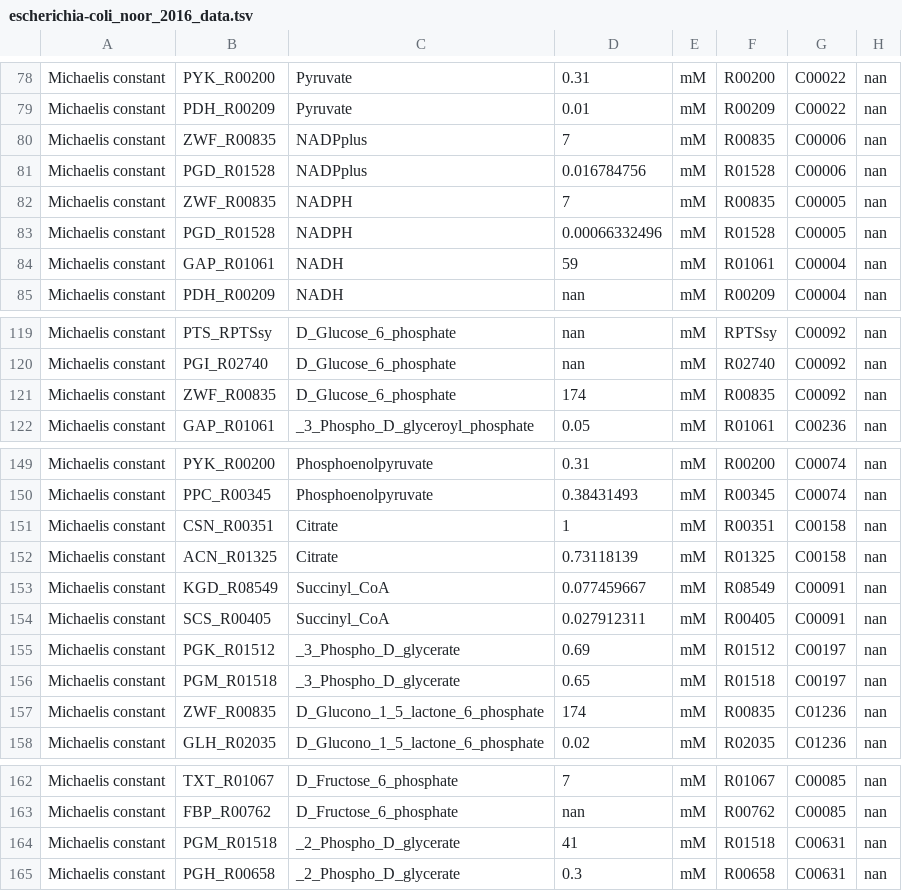
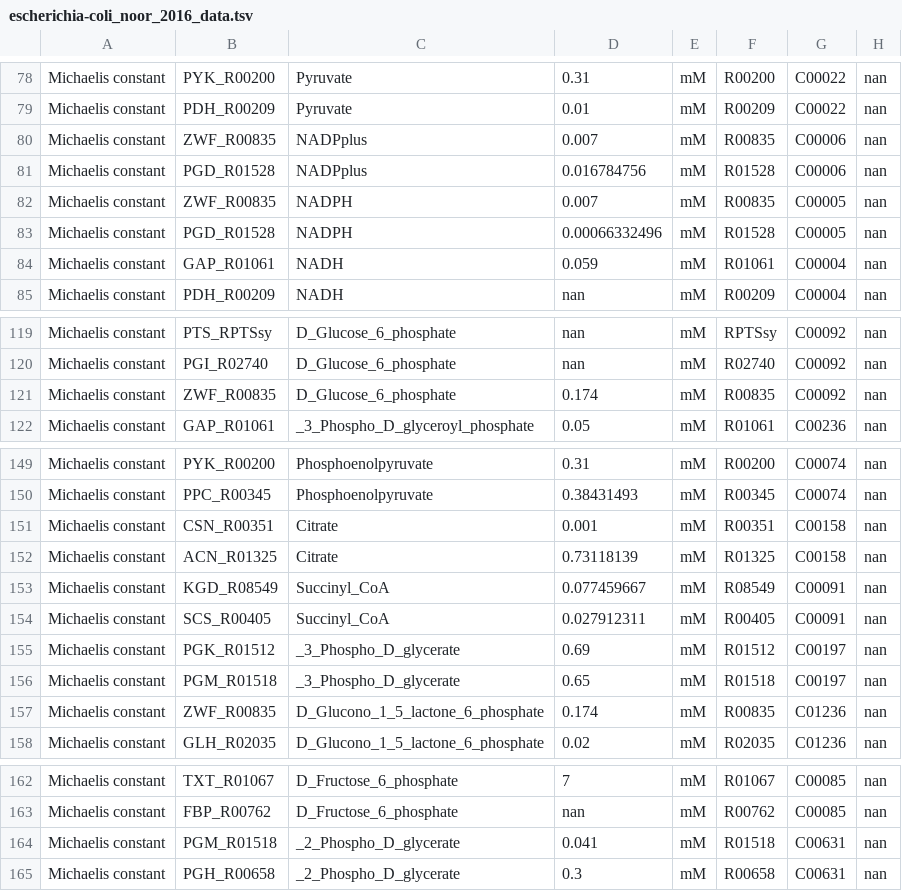
Before and after one commit to liebermeister/parameter-balancing-matlab, a TSV file: resources/models/escherichia-coli_noor_2016/escherichia-coli_noor_2016_data.tsv, drawn as a sheet; only a part is shown, gaps mark what is left out; the diff covers the shown part only.

```diff
--- a/resources/models/escherichia-coli_noor_2016/escherichia-coli_noor_2016_data.tsv
+++ b/resources/models/escherichia-coli_noor_2016/escherichia-coli_noor_2016_data.tsv
@@ -79,7 +79,7 @@ Michaelis constant	PYK_R00200	Pyruvate	0.31	mM	R00200	C00022	nan
 Michaelis constant	PDH_R00209	Pyruvate	0.01	mM	R00209	C00022	nan
-Michaelis constant	ZWF_R00835	NADPplus	7	mM	R00835	C00006	nan
+Michaelis constant	ZWF_R00835	NADPplus	0.007	mM	R00835	C00006	nan
 Michaelis constant	PGD_R01528	NADPplus	0.016784756	mM	R01528	C00006	nan
-Michaelis constant	ZWF_R00835	NADPH	7	mM	R00835	C00005	nan
+Michaelis constant	ZWF_R00835	NADPH	0.007	mM	R00835	C00005	nan
 Michaelis constant	PGD_R01528	NADPH	0.00066332496	mM	R01528	C00005	nan
-Michaelis constant	GAP_R01061	NADH	59	mM	R01061	C00004	nan
+Michaelis constant	GAP_R01061	NADH	0.059	mM	R01061	C00004	nan
 Michaelis constant	PDH_R00209	NADH	nan	mM	R00209	C00004	nan
@@ -120,3 +120,3 @@ Michaelis constant	PTS_RPTSsy	D_Glucose_6_phosphate	nan	mM	RPTSsy	C00092	nan
 Michaelis constant	PGI_R02740	D_Glucose_6_phosphate	nan	mM	R02740	C00092	nan
-Michaelis constant	ZWF_R00835	D_Glucose_6_phosphate	174	mM	R00835	C00092	nan
+Michaelis constant	ZWF_R00835	D_Glucose_6_phosphate	0.174	mM	R00835	C00092	nan
 Michaelis constant	GAP_R01061	_3_Phospho_D_glyceroyl_phosphate	0.05	mM	R01061	C00236	nan
@@ -150,3 +150,3 @@ Michaelis constant	PYK_R00200	Phosphoenolpyruvate	0.31	mM	R00200	C00074	nan
 Michaelis constant	PPC_R00345	Phosphoenolpyruvate	0.38431493	mM	R00345	C00074	nan
-Michaelis constant	CSN_R00351	Citrate	1	mM	R00351	C00158	nan
+Michaelis constant	CSN_R00351	Citrate	0.001	mM	R00351	C00158	nan
 Michaelis constant	ACN_R01325	Citrate	0.73118139	mM	R01325	C00158	nan
@@ -156,3 +156,3 @@ Michaelis constant	PGK_R01512	_3_Phospho_D_glycerate	0.69	mM	R01512	C00197	nan
 Michaelis constant	PGM_R01518	_3_Phospho_D_glycerate	0.65	mM	R01518	C00197	nan
-Michaelis constant	ZWF_R00835	D_Glucono_1_5_lactone_6_phosphate	174	mM	R00835	C01236	nan
+Michaelis constant	ZWF_R00835	D_Glucono_1_5_lactone_6_phosphate	0.174	mM	R00835	C01236	nan
 Michaelis constant	GLH_R02035	D_Glucono_1_5_lactone_6_phosphate	0.02	mM	R02035	C01236	nan
@@ -163,3 +163,3 @@ Michaelis constant	TXT_R01067	D_Fructose_6_phosphate	7	mM	R01067	C00085	nan
 Michaelis constant	FBP_R00762	D_Fructose_6_phosphate	nan	mM	R00762	C00085	nan
-Michaelis constant	PGM_R01518	_2_Phospho_D_glycerate	41	mM	R01518	C00631	nan
+Michaelis constant	PGM_R01518	_2_Phospho_D_glycerate	0.041	mM	R01518	C00631	nan
 Michaelis constant	PGH_R00658	_2_Phospho_D_glycerate	0.3	mM	R00658	C00631	nan
```
Also changed, not shown: 1 edited cell elsewhere in this file.
